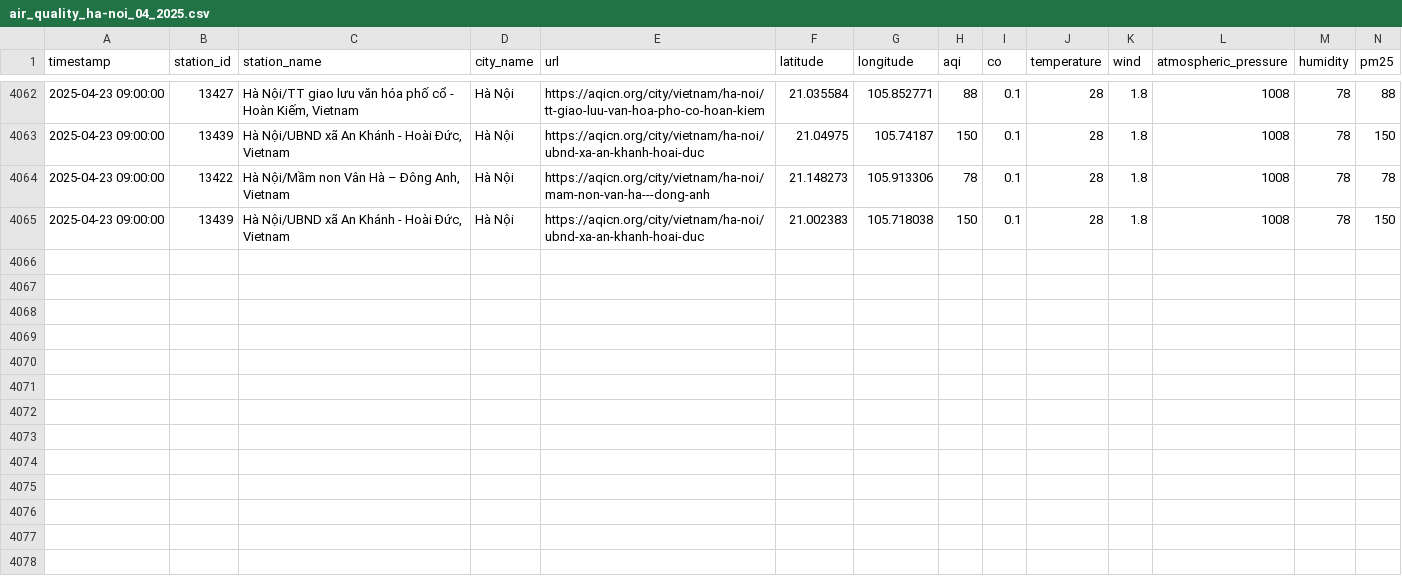
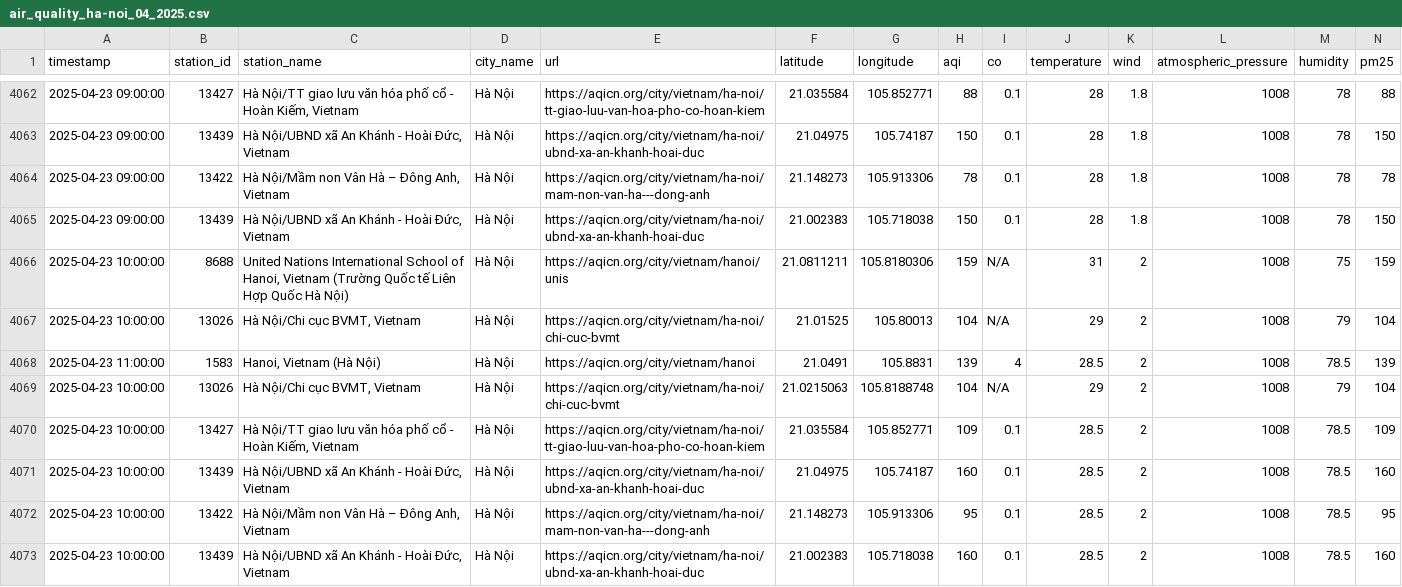
Before and after one commit to QuanIsMe7303/vietnam-air-quality-crawler, a CSV file: result/ha-noi/air_quality_ha-noi_04_2025.csv, drawn as a sheet; only a part is shown, gaps mark what is left out; rows hold the shown columns only; the diff names each change by its address in the sheet, - before the commit and + after, or states it on an @@ line.

```diff
--- a/result/ha-noi/air_quality_ha-noi_04_2025.csv
+++ b/result/ha-noi/air_quality_ha-noi_04_2025.csv
+row 4066: 2025-04-23 10:00:00 | 8688 | United Nations International School of Hanoi, Vietnam (Trường Quốc tế Liên Hợp Quốc Hà Nội) | Hà Nội | https://aqicn.org/city/vietnam/hanoi/unis | 21.0811211 | 105.8180306 | 159 | N/A | 31 | 2 | 1008 | 75 | 159
+row 4067: 2025-04-23 10:00:00 | 13026 | Hà Nội/Chi cục BVMT, Vietnam | Hà Nội | https://aqicn.org/city/vietnam/ha-noi/chi-cuc-bvmt | 21.01525 | 105.80013 | 104 | N/A | 29 | 2 | 1008 | 79 | 104
+row 4068: 2025-04-23 11:00:00 | 1583 | Hanoi, Vietnam (Hà Nội) | Hà Nội | https://aqicn.org/city/vietnam/hanoi | 21.0491 | 105.8831 | 139 | 4 | 28.5 | 2 | 1008 | 78.5 | 139
+row 4069: 2025-04-23 10:00:00 | 13026 | Hà Nội/Chi cục BVMT, Vietnam | Hà Nội | https://aqicn.org/city/vietnam/ha-noi/chi-cuc-bvmt | 21.0215063 | 105.8188748 | 104 | N/A | 29 | 2 | 1008 | 79 | 104
+row 4070: 2025-04-23 10:00:00 | 13427 | Hà Nội/TT giao lưu văn hóa phố cổ - Hoàn Kiếm, Vietnam | Hà Nội | https://aqicn.org/city/vietnam/ha-noi/tt-giao-luu-van-hoa-pho-co-hoan-kiem | 21.035584 | 105.852771 | 109 | 0.1 | 28.5 | 2 | 1008 | 78.5 | 109
+row 4071: 2025-04-23 10:00:00 | 13439 | Hà Nội/UBND xã An Khánh - Hoài Đức, Vietnam | Hà Nội | https://aqicn.org/city/vietnam/ha-noi/ubnd-xa-an-khanh-hoai-duc | 21.04975 | 105.74187 | 160 | 0.1 | 28.5 | 2 | 1008 | 78.5 | 160
+row 4072: 2025-04-23 10:00:00 | 13422 | Hà Nội/Mầm non Vân Hà – Đông Anh, Vietnam | Hà Nội | https://aqicn.org/city/vietnam/ha-noi/mam-non-van-ha---dong-anh | 21.148273 | 105.913306 | 95 | 0.1 | 28.5 | 2 | 1008 | 78.5 | 95
+row 4073: 2025-04-23 10:00:00 | 13439 | Hà Nội/UBND xã An Khánh - Hoài Đức, Vietnam | Hà Nội | https://aqicn.org/city/vietnam/ha-noi/ubnd-xa-an-khanh-hoai-duc | 21.002383 | 105.718038 | 160 | 0.1 | 28.5 | 2 | 1008 | 78.5 | 160
```
Also changed, not shown: result/cao-bang/air_quality_cao-bang_04_2025.csv, result/da-nang/air_quality_da-nang_04_2025.csv, 7 other files.
